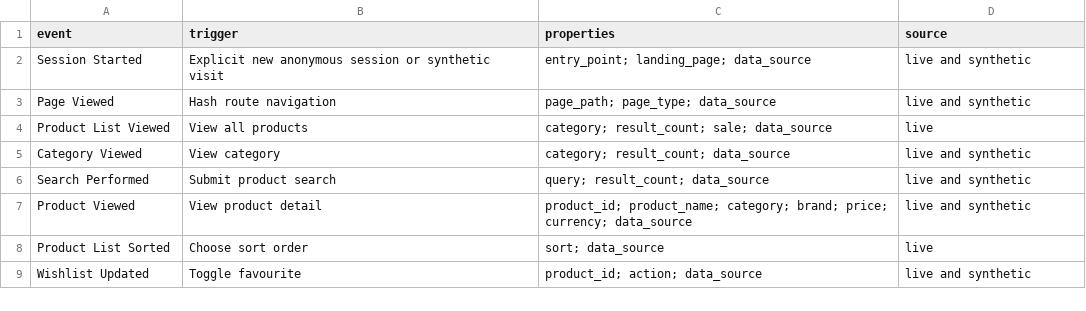
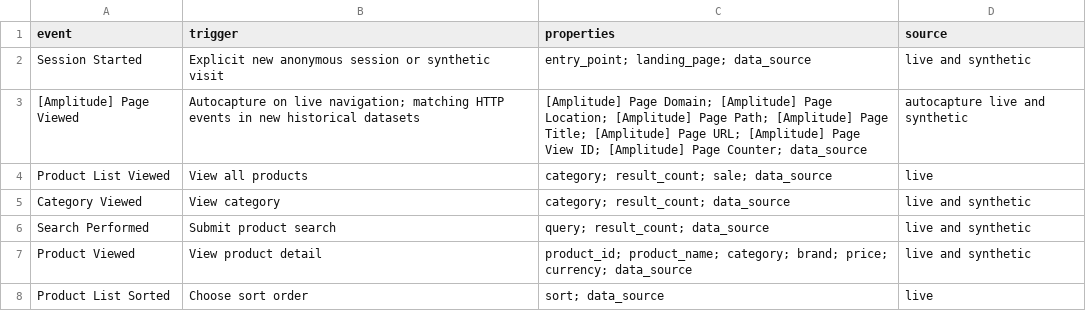
Before and after one commit to shermozle/amplitronics-practitioner-workshop, a CSV file: tracking-plan.csv, drawn as a sheet; only a part is shown; the shorter side is filled out with more unchanged rows.

Commit message:
Use Autocapture page views for live and historical journeys

```diff
--- a/tracking-plan.csv
+++ b/tracking-plan.csv
@@ -2,3 +2,3 @@ event,trigger,properties,source
 Session Started,Explicit new anonymous session or synthetic visit,"entry_point; landing_page; data_source",live and synthetic
-Page Viewed,Hash route navigation,"page_path; page_type; data_source",live and synthetic
+[Amplitude] Page Viewed,Autocapture on live navigation; matching HTTP events in new historical datasets,"[Amplitude] Page Domain; [Amplitude] Page Location; [Amplitude] Page Path; [Amplitude] Page Title; [Amplitude] Page URL; [Amplitude] Page View ID; [Amplitude] Page Counter; data_source",autocapture live and synthetic
 Product List Viewed,View all products,"category; result_count; sale; data_source",live
```
Also changed, not shown: 7 other files.
